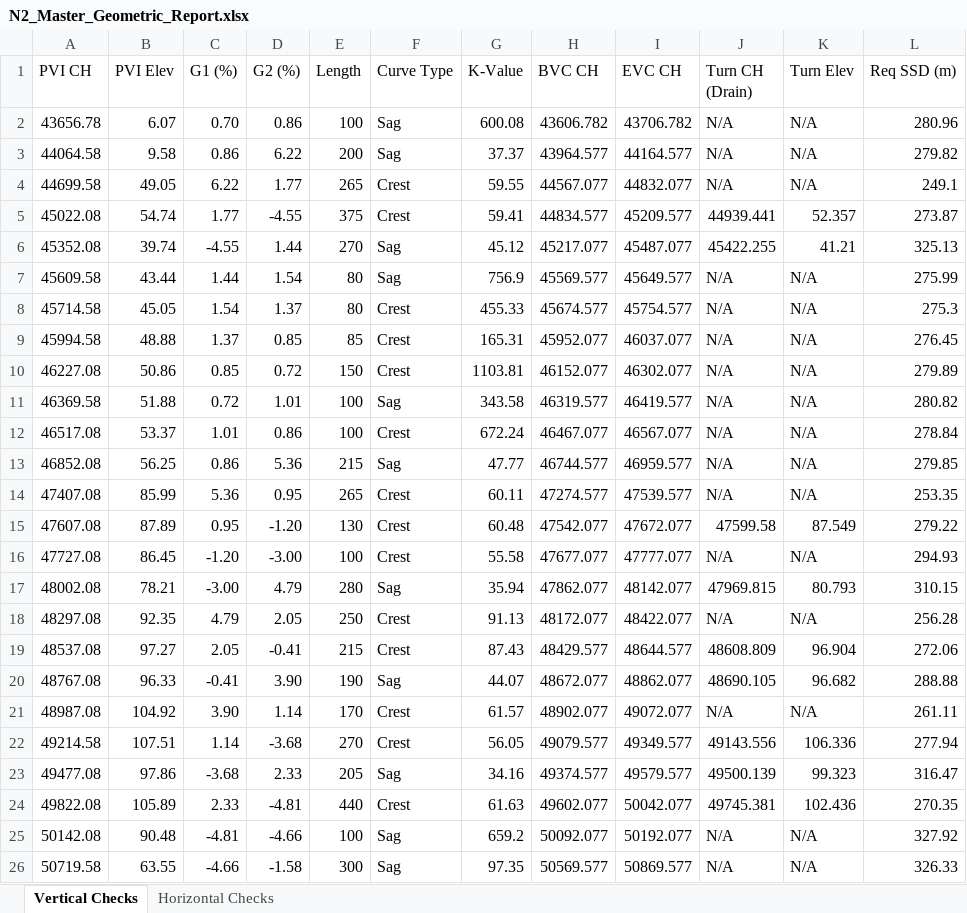
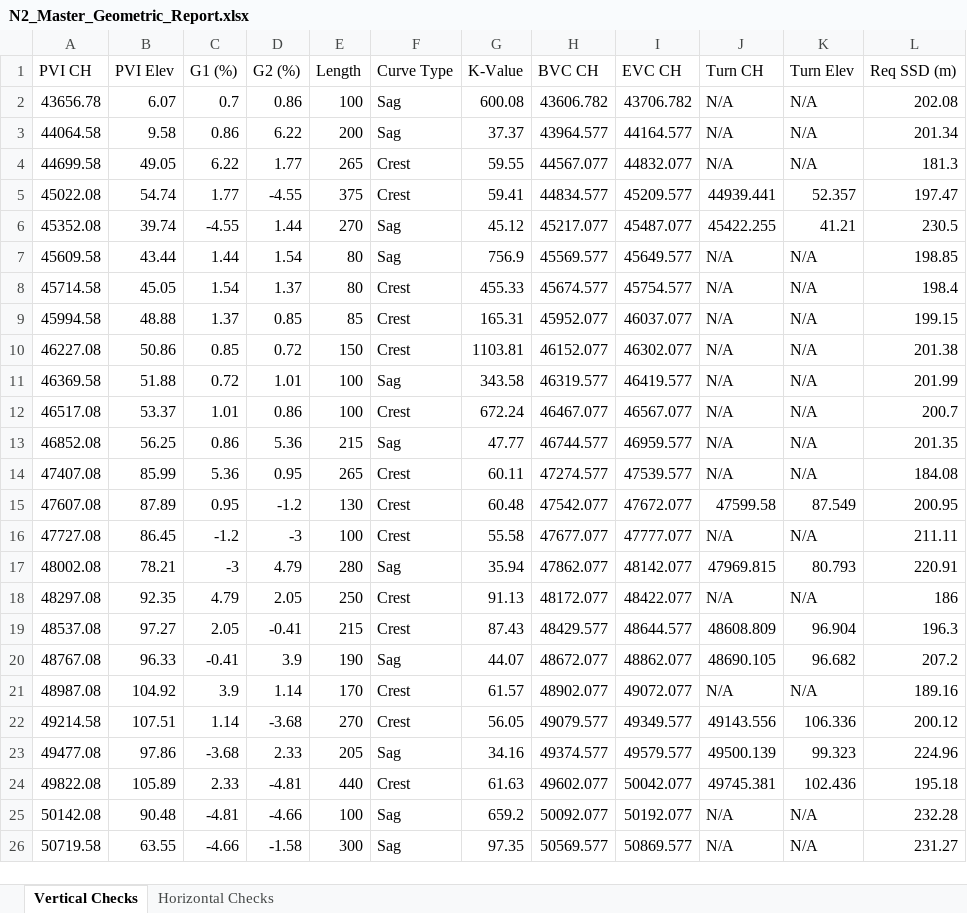
Before and after one commit to Kyur05/Python_Projects, an Excel workbook: N2_Master_Geometric_Report.xlsx, sheet Vertical Checks, drawn as a sheet; only a part is shown; values as stored, in another font and other column widths than the file's, no cell formats; the diff covers the shown part only; the diff names each change by its address in the sheet, - before the commit and + after, or states it on an @@ line.

```diff
--- a/N2_Master_Geometric_Report.xlsx (sheet Vertical Checks)
+++ b/N2_Master_Geometric_Report.xlsx (sheet Vertical Checks)
-J1: Turn CH (Drain)
+J1: Turn CH
-C2 (G1 (%)): 0.70
+C2 (G1 (%)): 0.7
-L2 (Req SSD (m)): 280.96
+L2 (Req SSD (m)): 202.08
-L3 (Req SSD (m)): 279.82
+L3 (Req SSD (m)): 201.34
-L4 (Req SSD (m)): 249.1
+L4 (Req SSD (m)): 181.3
-L5 (Req SSD (m)): 273.87
+L5 (Req SSD (m)): 197.47
-L6 (Req SSD (m)): 325.13
+L6 (Req SSD (m)): 230.5
-L7 (Req SSD (m)): 275.99
+L7 (Req SSD (m)): 198.85
-L8 (Req SSD (m)): 275.3
+L8 (Req SSD (m)): 198.4
-L9 (Req SSD (m)): 276.45
+L9 (Req SSD (m)): 199.15
-L10 (Req SSD (m)): 279.89
+L10 (Req SSD (m)): 201.38
-L11 (Req SSD (m)): 280.82
+L11 (Req SSD (m)): 201.99
-L12 (Req SSD (m)): 278.84
+L12 (Req SSD (m)): 200.7
-L13 (Req SSD (m)): 279.85
+L13 (Req SSD (m)): 201.35
-L14 (Req SSD (m)): 253.35
+L14 (Req SSD (m)): 184.08
-D15 (G2 (%)): -1.20
+D15 (G2 (%)): -1.2
-L15 (Req SSD (m)): 279.22
+L15 (Req SSD (m)): 200.95
-C16 (G1 (%)): -1.20
+C16 (G1 (%)): -1.2
-D16 (G2 (%)): -3.00
+D16 (G2 (%)): -3
-L16 (Req SSD (m)): 294.93
+L16 (Req SSD (m)): 211.11
-C17 (G1 (%)): -3.00
+C17 (G1 (%)): -3
-L17 (Req SSD (m)): 310.15
+L17 (Req SSD (m)): 220.91
-L18 (Req SSD (m)): 256.28
+L18 (Req SSD (m)): 186
-L19 (Req SSD (m)): 272.06
+L19 (Req SSD (m)): 196.3
-D20 (G2 (%)): 3.90
+D20 (G2 (%)): 3.9
-L20 (Req SSD (m)): 288.88
+L20 (Req SSD (m)): 207.2
-C21 (G1 (%)): 3.90
+C21 (G1 (%)): 3.9
-L21 (Req SSD (m)): 261.11
+L21 (Req SSD (m)): 189.16
-L22 (Req SSD (m)): 277.94
+L22 (Req SSD (m)): 200.12
-L23 (Req SSD (m)): 316.47
+L23 (Req SSD (m)): 224.96
-L24 (Req SSD (m)): 270.35
+L24 (Req SSD (m)): 195.18
-L25 (Req SSD (m)): 327.92
+L25 (Req SSD (m)): 232.28
-L26 (Req SSD (m)): 326.33
+L26 (Req SSD (m)): 231.27
```
Also changed, not shown: 8 edited cells elsewhere in this sheet, sheet Horizontal Checks, cell formats, 3 other files.
